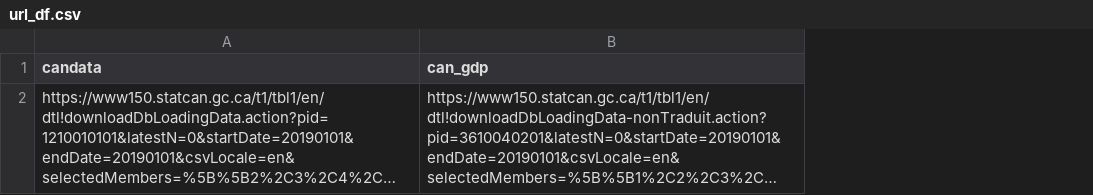
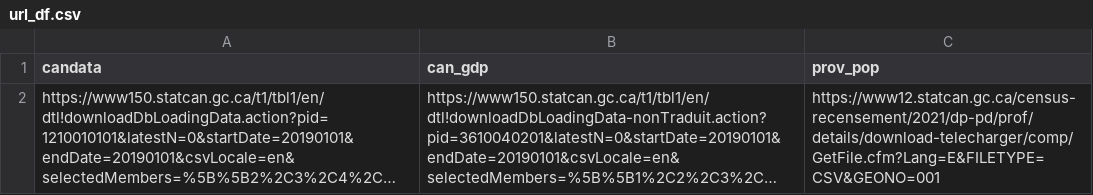
Before and after one commit to dasneddon/local_bias, a CSV file: url_df.csv, drawn as a sheet; long unchanged cells end in …; the diff names each change by its address in the sheet, - before the commit and + after, or states it on an @@ line.

```diff
--- a/url_df.csv
+++ b/url_df.csv
+column C (prov_pop), row 2: https://www12.statcan.gc.ca/census-recensement/2021/dp-pd/prof/details/download-telecharger/comp/GetFile.cfm?Lang=E&FILETYPE=CSV&GEONO=001
```
Also changed, not shown: 19 other files.
